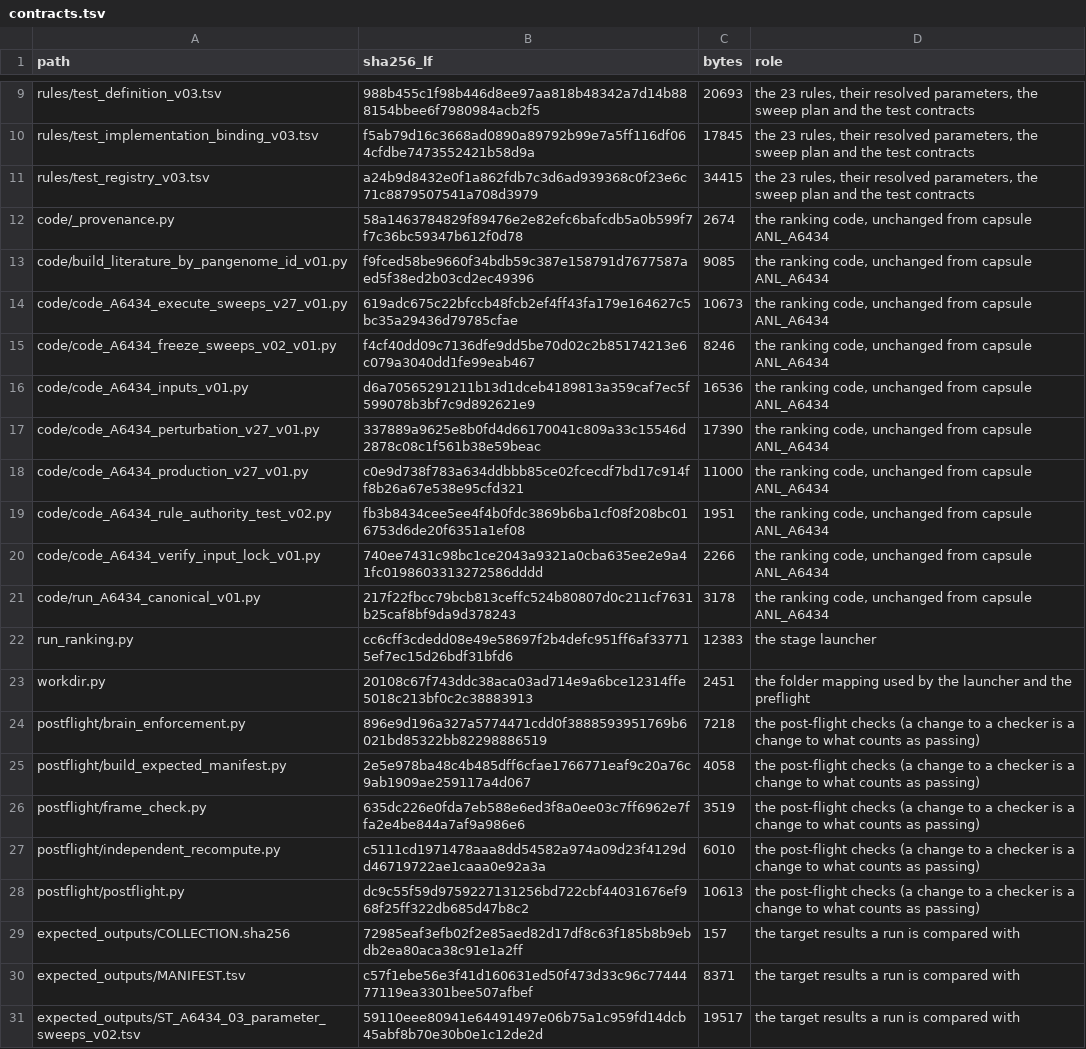
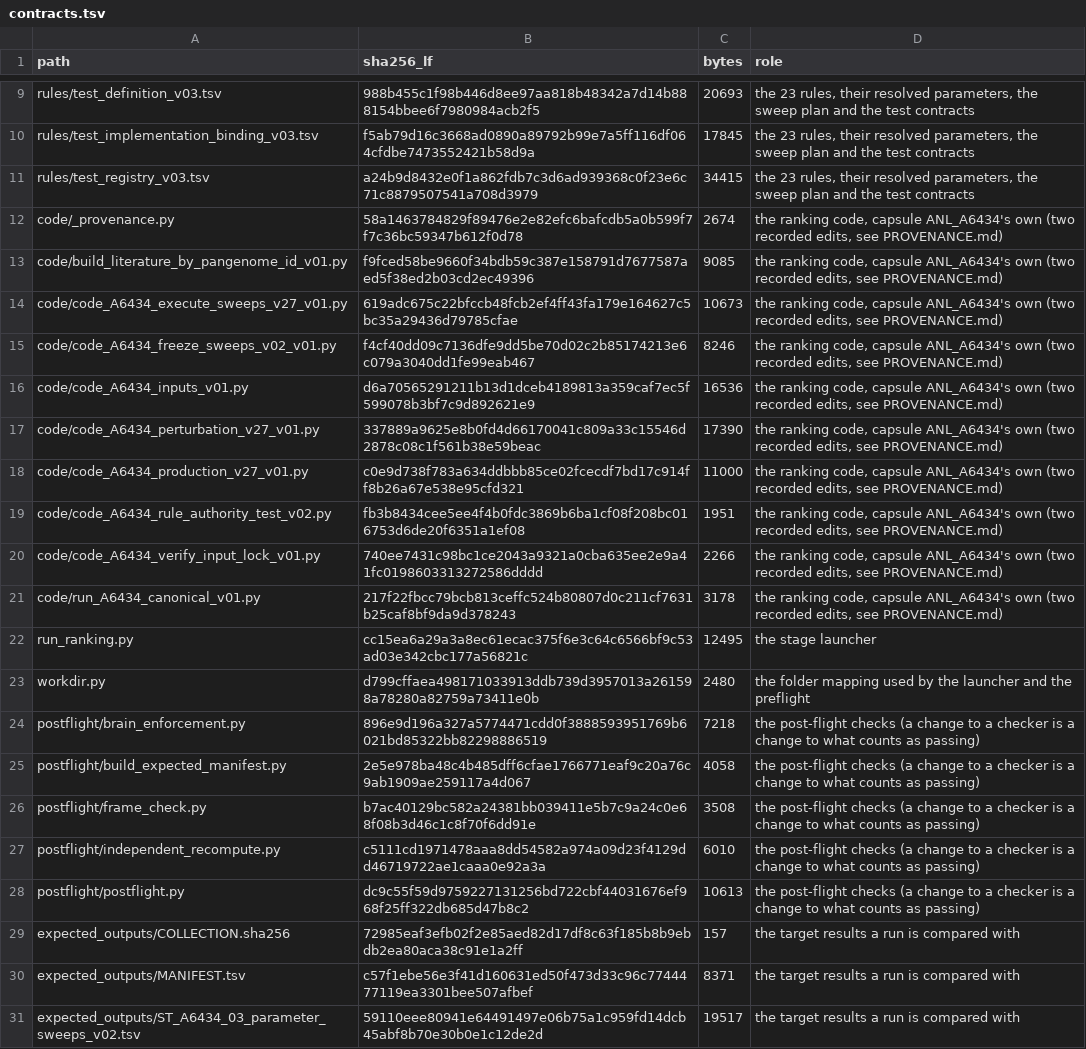
Before and after one commit to Isoris/SIKU01_prioritization, a TSV file: preflight/manifests/contracts.tsv, drawn as a sheet; only a part is shown, gaps mark what is left out.

```diff
--- a/preflight/manifests/contracts.tsv
+++ b/preflight/manifests/contracts.tsv
@@ -11,17 +11,17 @@ rules/test_implementation_binding_v03.tsv	f5ab79d16c3668ad0890a89792b99e7a5ff116
 rules/test_registry_v03.tsv	a24b9d8432e0f1a862fdb7c3d6ad939368c0f23e6c71c8879507541a708d3979	34415	the 23 rules, their resolved parameters, the sweep plan and the test contracts
-code/_provenance.py	58a1463784829f89476e2e82efc6bafcdb5a0b599f7f7c36bc59347b612f0d78	2674	the ranking code, unchanged from capsule ANL_A6434
-code/build_literature_by_pangenome_id_v01.py	f9fced58be9660f34bdb59c387e158791d7677587aed5f38ed2b03cd2ec49396	9085	the ranking code, unchanged from capsule ANL_A6434
-code/code_A6434_execute_sweeps_v27_v01.py	619adc675c22bfccb48fcb2ef4ff43fa179e164627c5bc35a29436d79785cfae	10673	the ranking code, unchanged from capsule ANL_A6434
-code/code_A6434_freeze_sweeps_v02_v01.py	f4cf40dd09c7136dfe9dd5be70d02c2b85174213e6c079a3040dd1fe99eab467	8246	the ranking code, unchanged from capsule ANL_A6434
-code/code_A6434_inputs_v01.py	d6a70565291211b13d1dceb4189813a359caf7ec5f599078b3bf7c9d892621e9	16536	the ranking code, unchanged from capsule ANL_A6434
-code/code_A6434_perturbation_v27_v01.py	337889a9625e8b0fd4d66170041c809a33c15546d2878c08c1f561b38e59beac	17390	the ranking code, unchanged from capsule ANL_A6434
-code/code_A6434_production_v27_v01.py	c0e9d738f783a634ddbbb85ce02fcecdf7bd17c914ff8b26a67e538e95cfd321	11000	the ranking code, unchanged from capsule ANL_A6434
-code/code_A6434_rule_authority_test_v02.py	fb3b8434cee5ee4f4b0fdc3869b6ba1cf08f208bc016753d6de20f6351a1ef08	1951	the ranking code, unchanged from capsule ANL_A6434
-code/code_A6434_verify_input_lock_v01.py	740ee7431c98bc1ce2043a9321a0cba635ee2e9a41fc0198603313272586dddd	2266	the ranking code, unchanged from capsule ANL_A6434
-code/run_A6434_canonical_v01.py	217f22fbcc79bcb813ceffc524b80807d0c211cf7631b25caf8bf9da9d378243	3178	the ranking code, unchanged from capsule ANL_A6434
-run_ranking.py	cc6cff3cdedd08e49e58697f2b4defc951ff6af337715ef7ec15d26bdf31bfd6	12383	the stage launcher
-workdir.py	20108c67f743ddc38aca03ad714e9a6bce12314ffe5018c213bf0c2c38883913	2451	the folder mapping used by the launcher and the preflight
+code/_provenance.py	58a1463784829f89476e2e82efc6bafcdb5a0b599f7f7c36bc59347b612f0d78	2674	the ranking code, capsule ANL_A6434's own (two recorded edits, see PROVENANCE.md)
+code/build_literature_by_pangenome_id_v01.py	f9fced58be9660f34bdb59c387e158791d7677587aed5f38ed2b03cd2ec49396	9085	the ranking code, capsule ANL_A6434's own (two recorded edits, see PROVENANCE.md)
+code/code_A6434_execute_sweeps_v27_v01.py	619adc675c22bfccb48fcb2ef4ff43fa179e164627c5bc35a29436d79785cfae	10673	the ranking code, capsule ANL_A6434's own (two recorded edits, see PROVENANCE.md)
+code/code_A6434_freeze_sweeps_v02_v01.py	f4cf40dd09c7136dfe9dd5be70d02c2b85174213e6c079a3040dd1fe99eab467	8246	the ranking code, capsule ANL_A6434's own (two recorded edits, see PROVENANCE.md)
+code/code_A6434_inputs_v01.py	d6a70565291211b13d1dceb4189813a359caf7ec5f599078b3bf7c9d892621e9	16536	the ranking code, capsule ANL_A6434's own (two recorded edits, see PROVENANCE.md)
+code/code_A6434_perturbation_v27_v01.py	337889a9625e8b0fd4d66170041c809a33c15546d2878c08c1f561b38e59beac	17390	the ranking code, capsule ANL_A6434's own (two recorded edits, see PROVENANCE.md)
+code/code_A6434_production_v27_v01.py	c0e9d738f783a634ddbbb85ce02fcecdf7bd17c914ff8b26a67e538e95cfd321	11000	the ranking code, capsule ANL_A6434's own (two recorded edits, see PROVENANCE.md)
+code/code_A6434_rule_authority_test_v02.py	fb3b8434cee5ee4f4b0fdc3869b6ba1cf08f208bc016753d6de20f6351a1ef08	1951	the ranking code, capsule ANL_A6434's own (two recorded edits, see PROVENANCE.md)
+code/code_A6434_verify_input_lock_v01.py	740ee7431c98bc1ce2043a9321a0cba635ee2e9a41fc0198603313272586dddd	2266	the ranking code, capsule ANL_A6434's own (two recorded edits, see PROVENANCE.md)
+code/run_A6434_canonical_v01.py	217f22fbcc79bcb813ceffc524b80807d0c211cf7631b25caf8bf9da9d378243	3178	the ranking code, capsule ANL_A6434's own (two recorded edits, see PROVENANCE.md)
+run_ranking.py	cc15ea6a29a3a8ec61ecac375f6e3c64c6566bf9c53ad03e342cbc177a56821c	12495	the stage launcher
+workdir.py	d799cffaea498171033913ddb739d3957013a261598a78280a82759a73411e0b	2480	the folder mapping used by the launcher and the preflight
 postflight/brain_enforcement.py	896e9d196a327a5774471cdd0f3888593951769b6021bd85322bb82298886519	7218	the post-flight checks (a change to a checker is a change to what counts as passing)
 postflight/build_expected_manifest.py	2e5e978ba48c4b485dff6cfae1766771eaf9c20a76c9ab1909ae259117a4d067	4058	the post-flight checks (a change to a checker is a change to what counts as passing)
-postflight/frame_check.py	635dc226e0fda7eb588e6ed3f8a0ee03c7ff6962e7ffa2e4be844a7af9a986e6	3519	the post-flight checks (a change to a checker is a change to what counts as passing)
+postflight/frame_check.py	b7ac40129bc582a24381bb039411e5b7c9a24c0e68f08b3d46c1c8f70f6dd91e	3508	the post-flight checks (a change to a checker is a change to what counts as passing)
 postflight/independent_recompute.py	c5111cd1971478aaa8dd54582a974a09d23f4129dd46719722ae1caaa0e92a3a	6010	the post-flight checks (a change to a checker is a change to what counts as passing)
```
Also changed, not shown: preflight/manifests/references.tsv, 7 other files.
